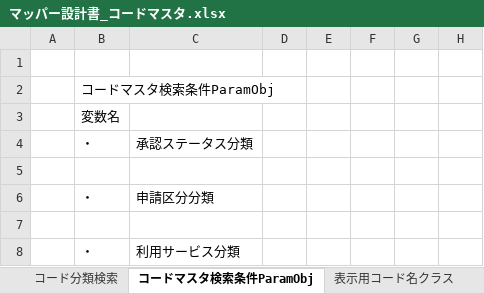
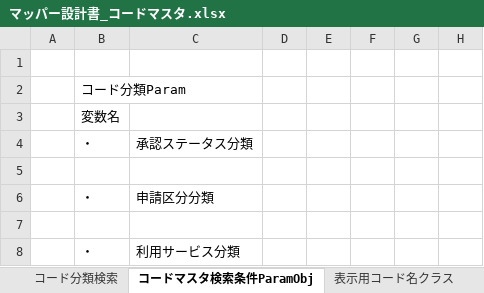
Before and after one commit to aug-ks/Internal-System-Development-2024, an Excel workbook: 交通費申請一覧機能/設計書/マッパー設計書_コードマスタ.xlsx, sheet コードマスタ検索条件ParamObj, drawn as a sheet; only a part is shown; values as stored, in another font and other column widths than the file's, no borders; the diff names each change by its address in the sheet, - before the commit and + after, or states it on an @@ line.

```diff
--- a/交通費申請一覧機能/設計書/マッパー設計書_コードマスタ.xlsx (sheet コードマスタ検索条件ParamObj)
+++ b/交通費申請一覧機能/設計書/マッパー設計書_コードマスタ.xlsx (sheet コードマスタ検索条件ParamObj)
-B2: コードマスタ検索条件ParamObj
+B2: コード分類Param
```
Also changed, not shown: 交通費申請一覧機能/s-augDBテーブル定義書_新フォーマット対応版(0904_修正).xlsx, 交通費申請一覧機能/設計書/コントローラー設計書_交通費申請一覧画面.xlsx, 5 other files.
